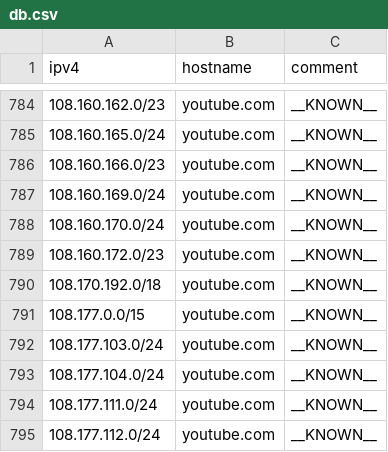
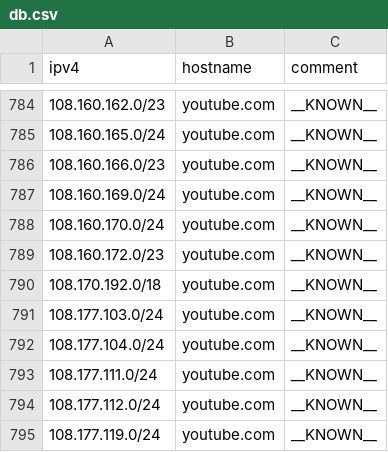
Before and after one commit to Kseen715/clam-fracturer, a CSV file: db.csv, drawn as a sheet; only a part is shown, gaps mark what is left out; the shorter side is filled out with more unchanged rows.

```diff
--- a/db.csv
+++ b/db.csv
@@ -790,3 +790,2 @@
 "108.170.192.0/18","youtube.com","__KNOWN__"
-"108.177.0.0/15","youtube.com","__KNOWN__"
 "108.177.103.0/24","youtube.com","__KNOWN__"
```
Also changed, not shown: in/known/youtube.com.csv, 21 other files.
